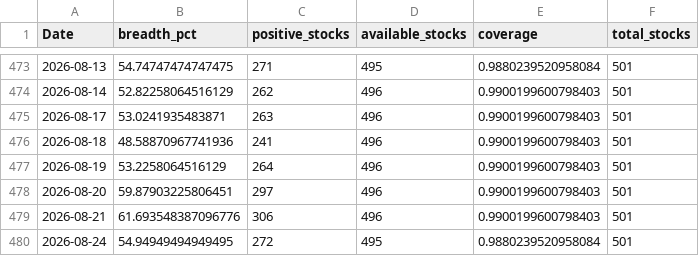
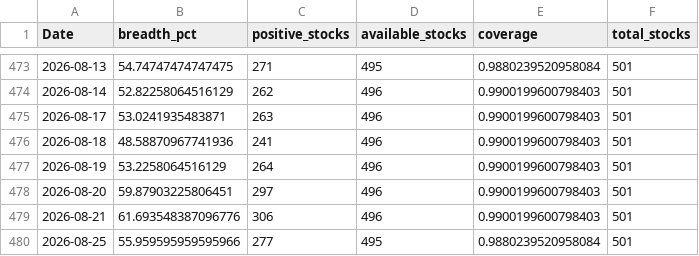
Before and after one commit to CS26-ST/short_term_sentiment_indicator, a CSV file: output/nifty500_sentiment_breadth_20d.csv, drawn as a sheet; only a part is shown, gaps mark what is left out.

```diff
--- a/output/nifty500_sentiment_breadth_20d.csv
+++ b/output/nifty500_sentiment_breadth_20d.csv
@@ -479,2 +479,2 @@ Date,breadth_pct,positive_stocks,available_stocks,coverage,total_stocks
 2026-08-21,61.693548387096776,306,496,0.9900199600798403,501
-2026-08-24,54.94949494949495,272,495,0.9880239520958084,501
+2026-08-25,55.959595959595966,277,495,0.9880239520958084,501
```
Also changed, not shown: 2 other files.
